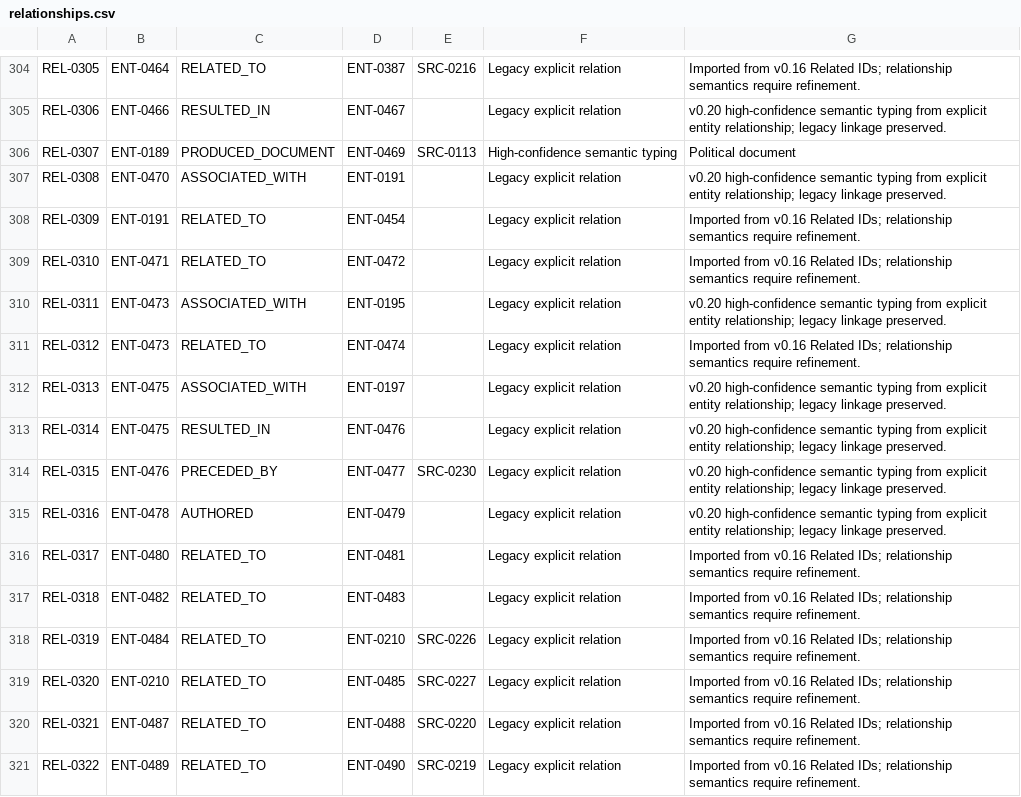
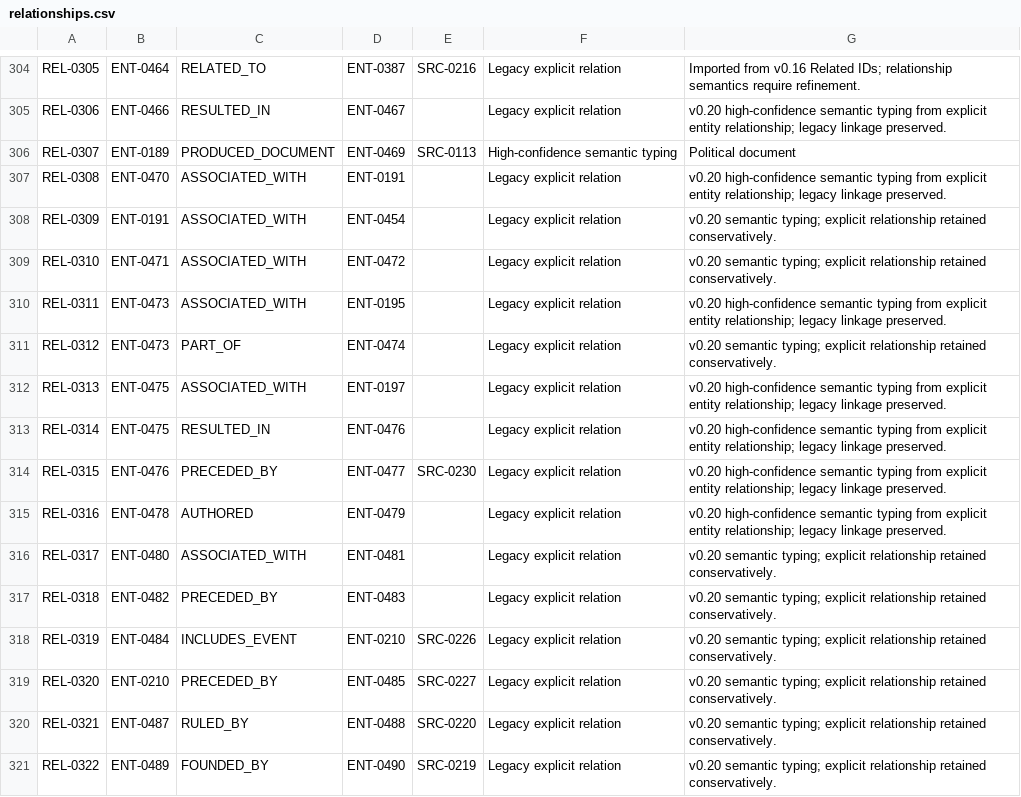
Before and after one commit to jamesadkins-blocko/human-history-timeline, a CSV file: data/relationships.csv, drawn as a sheet; only a part is shown, gaps mark what is left out; the diff covers the shown part only.

Commit message:
Type fourth v0.20 relationship batch

```diff
--- a/data/relationships.csv
+++ b/data/relationships.csv
@@ -307,6 +307,6 @@ REL-0307,ENT-0189,PRODUCED_DOCUMENT,ENT-0469,SRC-0113,High-confidence semantic t
 REL-0308,ENT-0470,ASSOCIATED_WITH,ENT-0191,,Legacy explicit relation,v0.20 high-confidence semantic typing from explicit entity relationship; legacy linkage preserved.
-REL-0309,ENT-0191,RELATED_TO,ENT-0454,,Legacy explicit relation,Imported from v0.16 Related IDs; relationship semantics require refinement.
-REL-0310,ENT-0471,RELATED_TO,ENT-0472,,Legacy explicit relation,Imported from v0.16 Related IDs; relationship semantics require refinement.
+REL-0309,ENT-0191,ASSOCIATED_WITH,ENT-0454,,Legacy explicit relation,v0.20 semantic typing; explicit relationship retained conservatively.
+REL-0310,ENT-0471,ASSOCIATED_WITH,ENT-0472,,Legacy explicit relation,v0.20 semantic typing; explicit relationship retained conservatively.
 REL-0311,ENT-0473,ASSOCIATED_WITH,ENT-0195,,Legacy explicit relation,v0.20 high-confidence semantic typing from explicit entity relationship; legacy linkage preserved.
-REL-0312,ENT-0473,RELATED_TO,ENT-0474,,Legacy explicit relation,Imported from v0.16 Related IDs; relationship semantics require refinement.
+REL-0312,ENT-0473,PART_OF,ENT-0474,,Legacy explicit relation,v0.20 semantic typing; explicit relationship retained conservatively.
 REL-0313,ENT-0475,ASSOCIATED_WITH,ENT-0197,,Legacy explicit relation,v0.20 high-confidence semantic typing from explicit entity relationship; legacy linkage preserved.
@@ -315,7 +315,7 @@ REL-0315,ENT-0476,PRECEDED_BY,ENT-0477,SRC-0230,Legacy explicit relation,v0.20 h
 REL-0316,ENT-0478,AUTHORED,ENT-0479,,Legacy explicit relation,v0.20 high-confidence semantic typing from explicit entity relationship; legacy linkage preserved.
-REL-0317,ENT-0480,RELATED_TO,ENT-0481,,Legacy explicit relation,Imported from v0.16 Related IDs; relationship semantics require refinement.
-REL-0318,ENT-0482,RELATED_TO,ENT-0483,,Legacy explicit relation,Imported from v0.16 Related IDs; relationship semantics require refinement.
-REL-0319,ENT-0484,RELATED_TO,ENT-0210,SRC-0226,Legacy explicit relation,Imported from v0.16 Related IDs; relationship semantics require refinement.
-REL-0320,ENT-0210,RELATED_TO,ENT-0485,SRC-0227,Legacy explicit relation,Imported from v0.16 Related IDs; relationship semantics require refinement.
-REL-0321,ENT-0487,RELATED_TO,ENT-0488,SRC-0220,Legacy explicit relation,Imported from v0.16 Related IDs; relationship semantics require refinement.
-REL-0322,ENT-0489,RELATED_TO,ENT-0490,SRC-0219,Legacy explicit relation,Imported from v0.16 Related IDs; relationship semantics require refinement.
+REL-0317,ENT-0480,ASSOCIATED_WITH,ENT-0481,,Legacy explicit relation,v0.20 semantic typing; explicit relationship retained conservatively.
+REL-0318,ENT-0482,PRECEDED_BY,ENT-0483,,Legacy explicit relation,v0.20 semantic typing; explicit relationship retained conservatively.
+REL-0319,ENT-0484,INCLUDES_EVENT,ENT-0210,SRC-0226,Legacy explicit relation,v0.20 semantic typing; explicit relationship retained conservatively.
+REL-0320,ENT-0210,PRECEDED_BY,ENT-0485,SRC-0227,Legacy explicit relation,v0.20 semantic typing; explicit relationship retained conservatively.
+REL-0321,ENT-0487,RULED_BY,ENT-0488,SRC-0220,Legacy explicit relation,v0.20 semantic typing; explicit relationship retained conservatively.
+REL-0322,ENT-0489,FOUNDED_BY,ENT-0490,SRC-0219,Legacy explicit relation,v0.20 semantic typing; explicit relationship retained conservatively.
```
Also changed, not shown: 178 edited cells elsewhere in this file.
